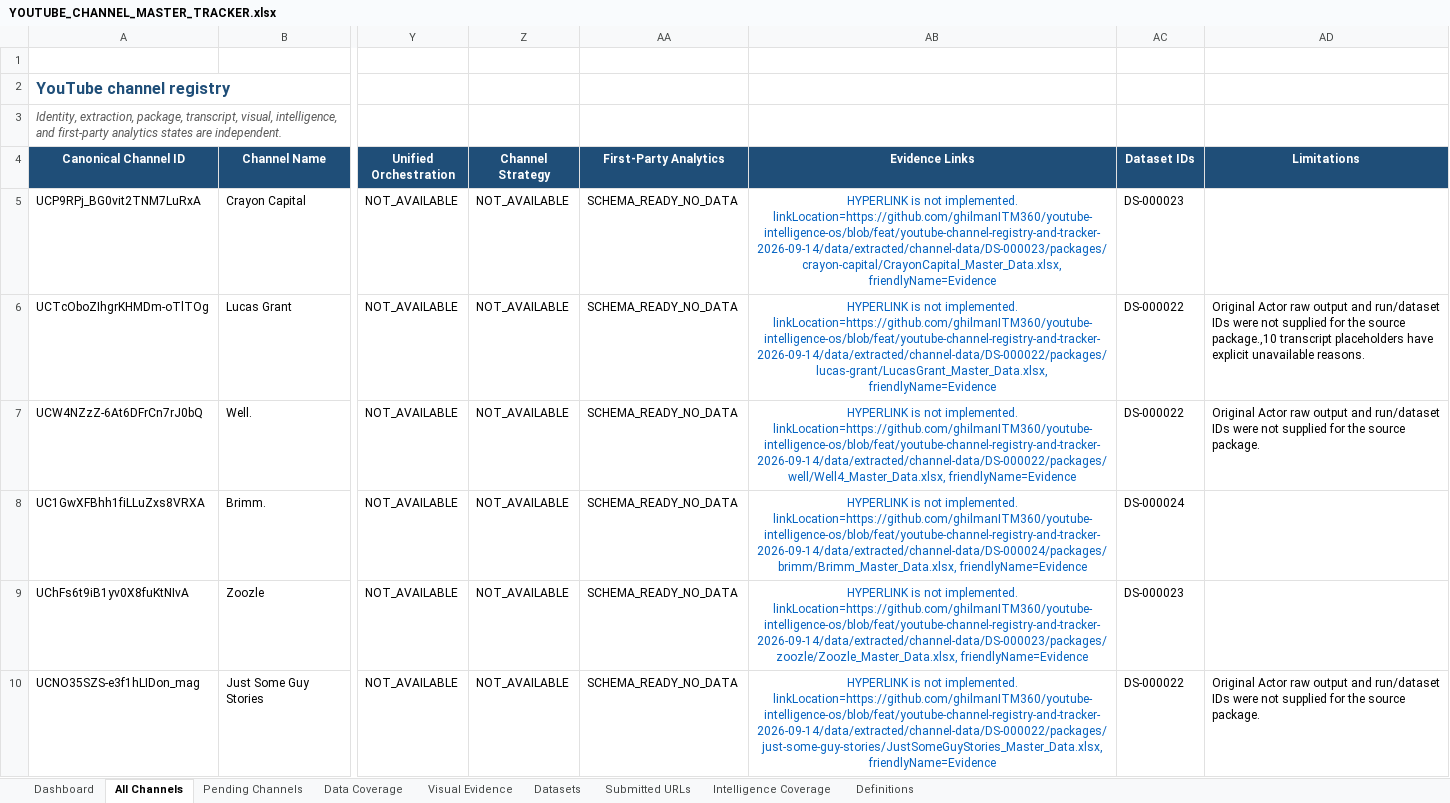
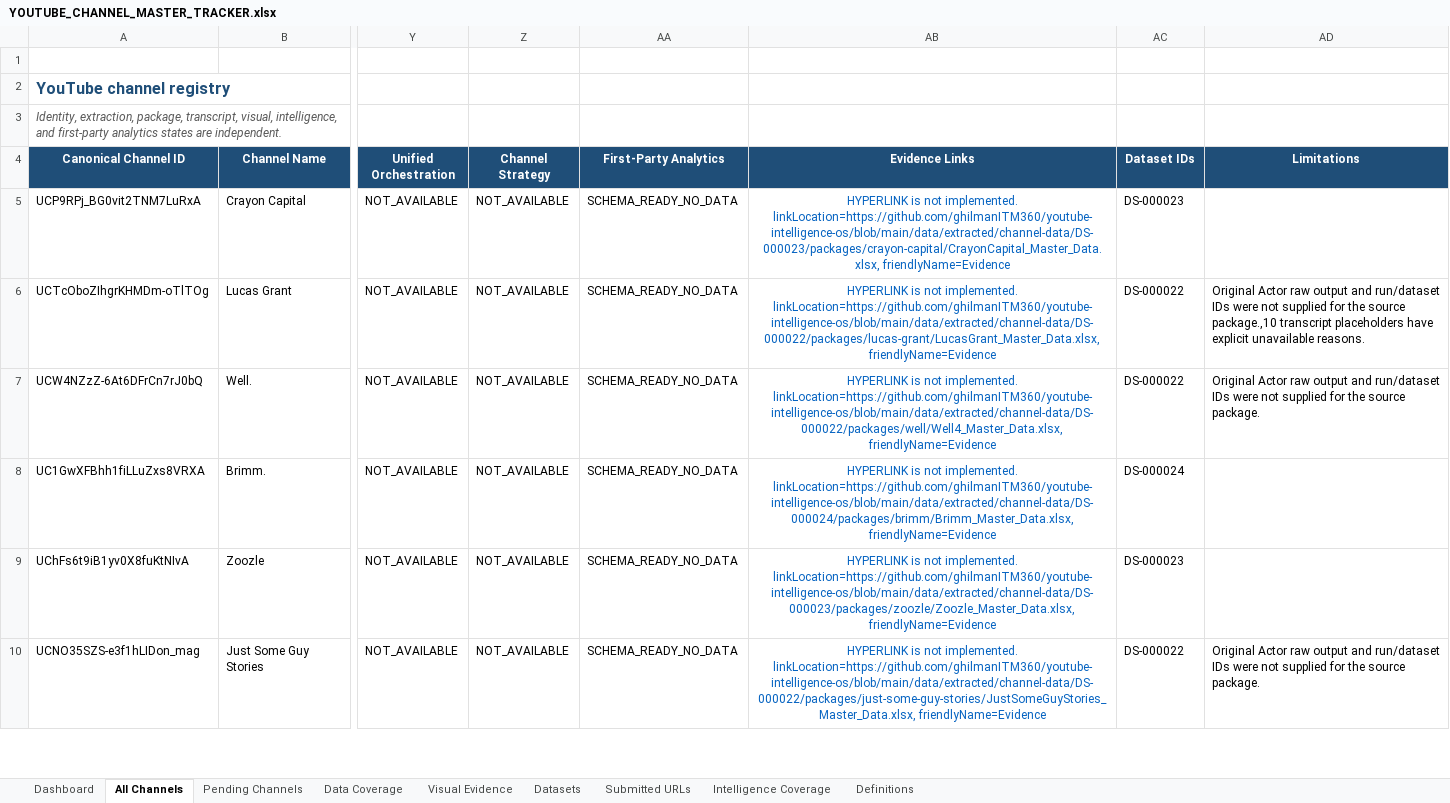
Before and after one commit to ghilmanITM360/youtube-intelligence-os, an Excel workbook: data/normalized/channel-targets/YOUTUBE_CHANNEL_MASTER_TRACKER.xlsx, sheet All Channels, drawn as a sheet; only a part is shown, gaps mark what is left out; values as stored, in another font and other column widths than the file's, no borders; conditional formats and table styles not drawn; the diff covers the shown part only; the diff names each change by its address in the sheet, - before the commit and + after, or states it on an @@ line.

Commit message:
fix: make registry paths portable and repair tracker links

```diff
--- a/data/normalized/channel-targets/YOUTUBE_CHANNEL_MASTER_TRACKER.xlsx (sheet All Channels)
+++ b/data/normalized/channel-targets/YOUTUBE_CHANNEL_MASTER_TRACKER.xlsx (sheet All Channels)
-AB5 (Evidence Links): …not implemented. linkLocation=https://github.com/ghilmanITM360/youtube-intelligence-os/blob/feat/youtube-channel-registry-and-tracker-2026-09-14/data/extracted/channel-data/DS-000023/packages/crayon-capital/CrayonCapital_Master_Data.xlsx, friendlyName=Evidence
+AB5 (Evidence Links): …not implemented. linkLocation=https://github.com/ghilmanITM360/youtube-intelligence-os/blob/main/data/extracted/channel-data/DS-000023/packages/crayon-capital/CrayonCapital_Master_Data.xlsx, friendlyName=Evidence
-AB6 (Evidence Links): …not implemented. linkLocation=https://github.com/ghilmanITM360/youtube-intelligence-os/blob/feat/youtube-channel-registry-and-tracker-2026-09-14/data/extracted/channel-data/DS-000022/packages/lucas-grant/LucasGrant_Master_Data.xlsx, friendlyName=Evidence
+AB6 (Evidence Links): …not implemented. linkLocation=https://github.com/ghilmanITM360/youtube-intelligence-os/blob/main/data/extracted/channel-data/DS-000022/packages/lucas-grant/LucasGrant_Master_Data.xlsx, friendlyName=Evidence
-AB7 (Evidence Links): …not implemented. linkLocation=https://github.com/ghilmanITM360/youtube-intelligence-os/blob/feat/youtube-channel-registry-and-tracker-2026-09-14/data/extracted/channel-data/DS-000022/packages/well/Well4_Master_Data.xlsx, friendlyName=Evidence
+AB7 (Evidence Links): …not implemented. linkLocation=https://github.com/ghilmanITM360/youtube-intelligence-os/blob/main/data/extracted/channel-data/DS-000022/packages/well/Well4_Master_Data.xlsx, friendlyName=Evidence
-AB8 (Evidence Links): …not implemented. linkLocation=https://github.com/ghilmanITM360/youtube-intelligence-os/blob/feat/youtube-channel-registry-and-tracker-2026-09-14/data/extracted/channel-data/DS-000024/packages/brimm/Brimm_Master_Data.xlsx, friendlyName=Evidence
+AB8 (Evidence Links): …not implemented. linkLocation=https://github.com/ghilmanITM360/youtube-intelligence-os/blob/main/data/extracted/channel-data/DS-000024/packages/brimm/Brimm_Master_Data.xlsx, friendlyName=Evidence
-AB9 (Evidence Links): …not implemented. linkLocation=https://github.com/ghilmanITM360/youtube-intelligence-os/blob/feat/youtube-channel-registry-and-tracker-2026-09-14/data/extracted/channel-data/DS-000023/packages/zoozle/Zoozle_Master_Data.xlsx, friendlyName=Evidence
+AB9 (Evidence Links): …not implemented. linkLocation=https://github.com/ghilmanITM360/youtube-intelligence-os/blob/main/data/extracted/channel-data/DS-000023/packages/zoozle/Zoozle_Master_Data.xlsx, friendlyName=Evidence
-AB10 (Evidence Links): …not implemented. linkLocation=https://github.com/ghilmanITM360/youtube-intelligence-os/blob/feat/youtube-channel-registry-and-tracker-2026-09-14/data/extracted/channel-data/DS-000022/packages/just-some-guy-stories/JustSomeGuyStories_Master_Data.xlsx, friendlyName=Evidence
+AB10 (Evidence Links): …not implemented. linkLocation=https://github.com/ghilmanITM360/youtube-intelligence-os/blob/main/data/extracted/channel-data/DS-000022/packages/just-some-guy-stories/JustSomeGuyStories_Master_Data.xlsx, friendlyName=Evidence
```
Also changed, not shown: 63 edited cells elsewhere in this sheet, sheet Intelligence Coverage, sheet Visual Evidence, sheet Submitted URLs, sheet Datasets, 9 other files.
